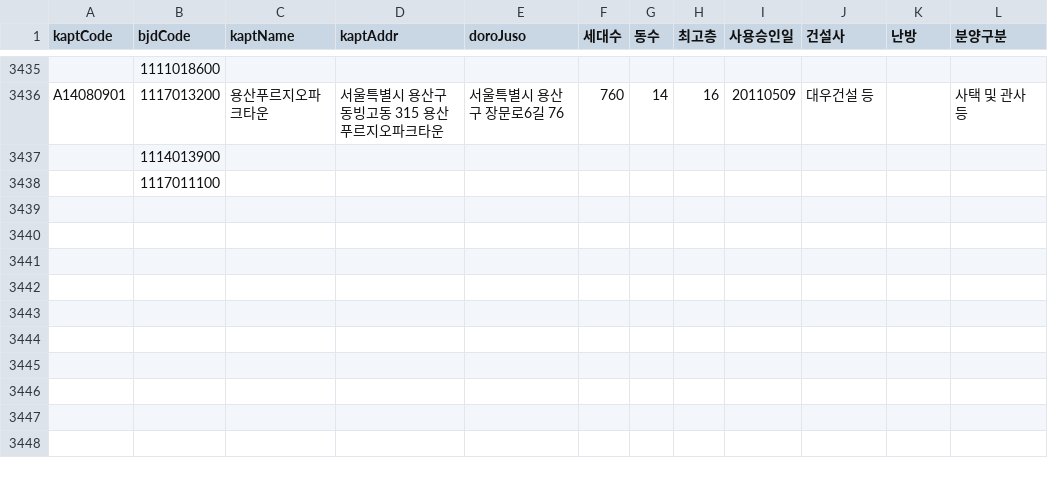
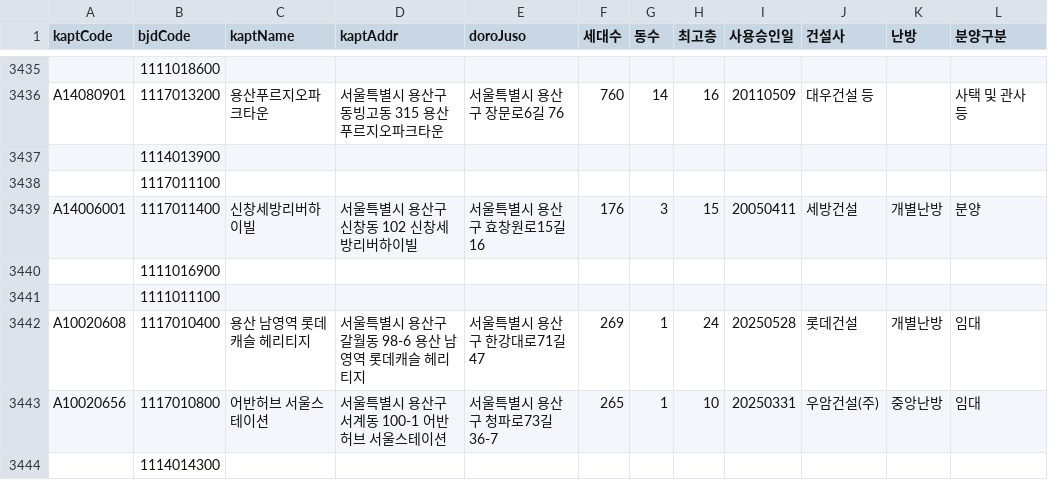
Before and after one commit to mookyol/seoul-apt, a CSV file: data/kapt.csv, drawn as a sheet; only a part is shown, gaps mark what is left out; the diff names each change by its address in the sheet, - before the commit and + after, or states it on an @@ line.

```diff
--- a/data/kapt.csv
+++ b/data/kapt.csv
+row 3439: A14006001 | 1117011400 | 신창세방리버하이빌 | 서울특별시 용산구 신창동 102 신창세방리버하이빌 | 서울특별시 용산구 효창원로15길 16 | 176 | 3 | 15 | 20050411 | 세방건설 | 개별난방 | 분양
+row 3440:  | 1111016900
+row 3441:  | 1111011100
+row 3442: A10020608 | 1117010400 | 용산 남영역 롯데캐슬 헤리티지 | 서울특별시 용산구 갈월동 98-6 용산 남영역 롯데캐슬 헤리티지 | 서울특별시 용산구 한강대로71길 47 | 269 | 1 | 24 | 20250528 | 롯데건설 | 개별난방 | 임대
+row 3443: A10020656 | 1117010800 | 어반허브 서울스테이션 | 서울특별시 용산구 서계동 100-1 어반허브 서울스테이션 | 서울특별시 용산구 청파로73길 36-7 | 265 | 1 | 10 | 20250331 | 우암건설(주) | 중앙난방 | 임대
+row 3444:  | 1114014300
```
Also changed, not shown: 1 other file.
